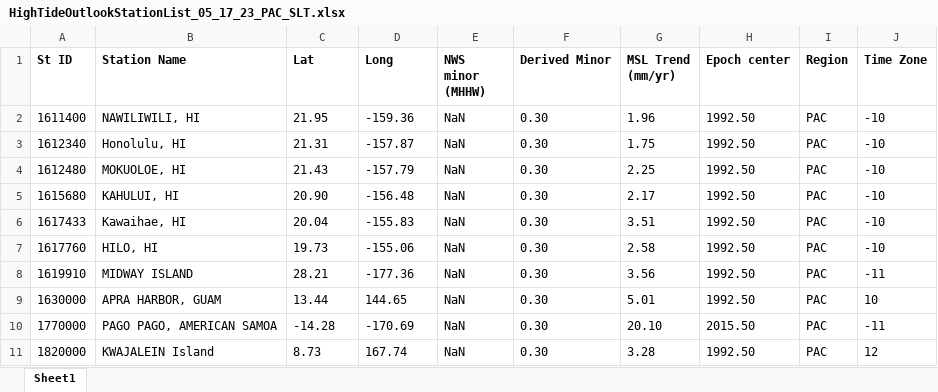
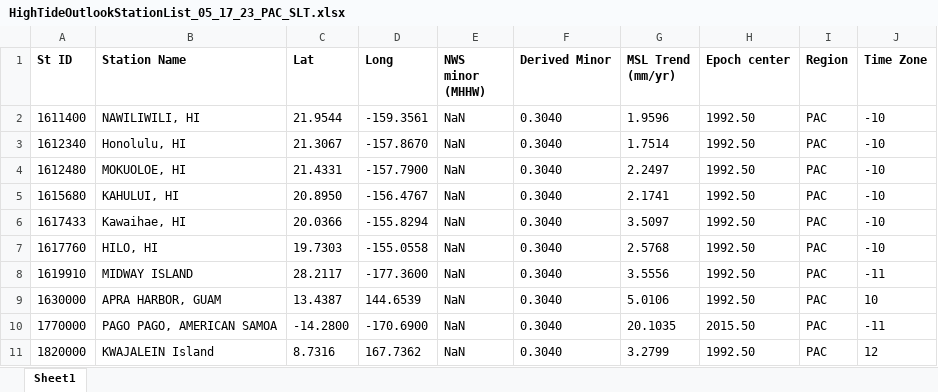
Before and after one commit to NOAA-CO-OPS/Seasonal_High_Tide_Flooding_Prediction, an Excel workbook: data/HighTideOutlookStationList_05_17_23_PAC_SLT.xlsx, sheet Sheet1, drawn as a sheet; only a part is shown; values as stored, in another font and other column widths than the file's, no borders; the diff covers the shown part only; the diff names each change by its address in the sheet, - before the commit and + after, or states it on an @@ line.

```diff
--- a/data/HighTideOutlookStationList_05_17_23_PAC_SLT.xlsx (sheet Sheet1)
+++ b/data/HighTideOutlookStationList_05_17_23_PAC_SLT.xlsx (sheet Sheet1)
-C2 (Lat): 21.95
+C2 (Lat): 21.9544
-D2 (Long): -159.36
+D2 (Long): -159.3561
-F2:F11 (Derived Minor): 0.30
+F2:F11 (Derived Minor): 0.3040
-G2 (MSL Trend (mm/yr)): 1.96
+G2 (MSL Trend (mm/yr)): 1.9596
-C3 (Lat): 21.31
+C3 (Lat): 21.3067
-D3 (Long): -157.87
+D3 (Long): -157.8670
-G3 (MSL Trend (mm/yr)): 1.75
+G3 (MSL Trend (mm/yr)): 1.7514
-C4 (Lat): 21.43
+C4 (Lat): 21.4331
-D4 (Long): -157.79
+D4 (Long): -157.7900
-G4 (MSL Trend (mm/yr)): 2.25
+G4 (MSL Trend (mm/yr)): 2.2497
-C5 (Lat): 20.90
+C5 (Lat): 20.8950
-D5 (Long): -156.48
+D5 (Long): -156.4767
-G5 (MSL Trend (mm/yr)): 2.17
+G5 (MSL Trend (mm/yr)): 2.1741
-C6 (Lat): 20.04
+C6 (Lat): 20.0366
-D6 (Long): -155.83
+D6 (Long): -155.8294
-G6 (MSL Trend (mm/yr)): 3.51
+G6 (MSL Trend (mm/yr)): 3.5097
-C7 (Lat): 19.73
+C7 (Lat): 19.7303
-D7 (Long): -155.06
+D7 (Long): -155.0558
-G7 (MSL Trend (mm/yr)): 2.58
+G7 (MSL Trend (mm/yr)): 2.5768
-C8 (Lat): 28.21
+C8 (Lat): 28.2117
-D8 (Long): -177.36
+D8 (Long): -177.3600
-G8 (MSL Trend (mm/yr)): 3.56
+G8 (MSL Trend (mm/yr)): 3.5556
-C9 (Lat): 13.44
+C9 (Lat): 13.4387
-D9 (Long): 144.65
+D9 (Long): 144.6539
-G9 (MSL Trend (mm/yr)): 5.01
+G9 (MSL Trend (mm/yr)): 5.0106
-C10 (Lat): -14.28
+C10 (Lat): -14.2800
-D10 (Long): -170.69
+D10 (Long): -170.6900
-G10 (MSL Trend (mm/yr)): 20.10
+G10 (MSL Trend (mm/yr)): 20.1035
-C11 (Lat): 8.73
+C11 (Lat): 8.7316
-D11 (Long): 167.74
+D11 (Long): 167.7362
-G11 (MSL Trend (mm/yr)): 3.28
+G11 (MSL Trend (mm/yr)): 3.2799
```
Also changed, not shown: 457 edited cells elsewhere in this sheet, 4 other files.
